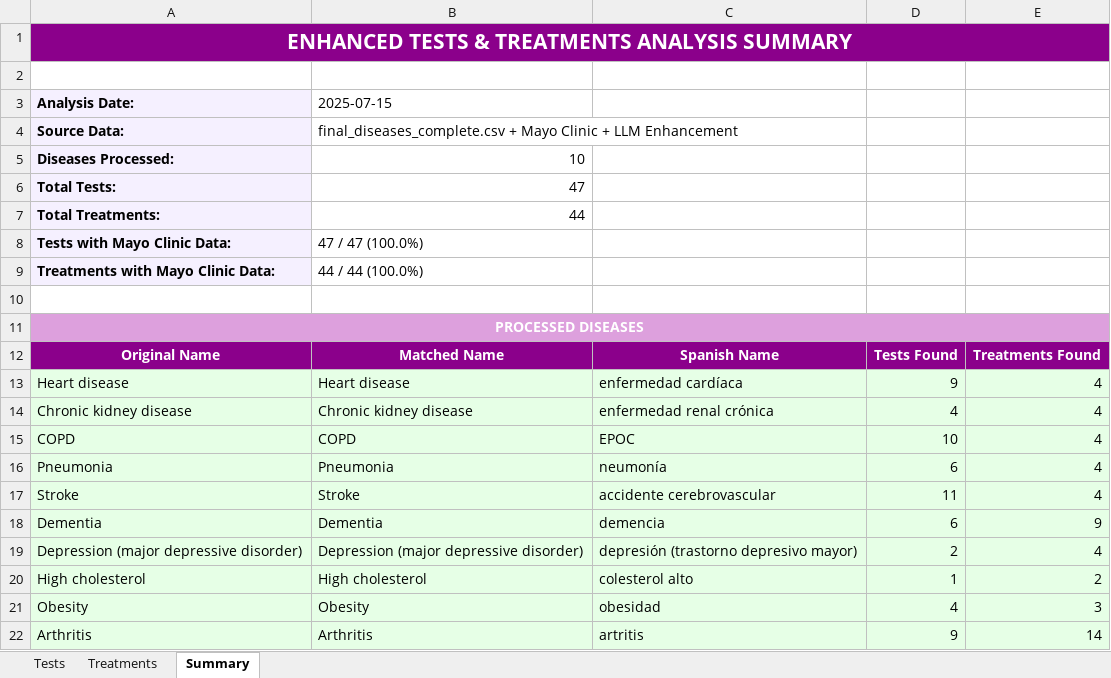
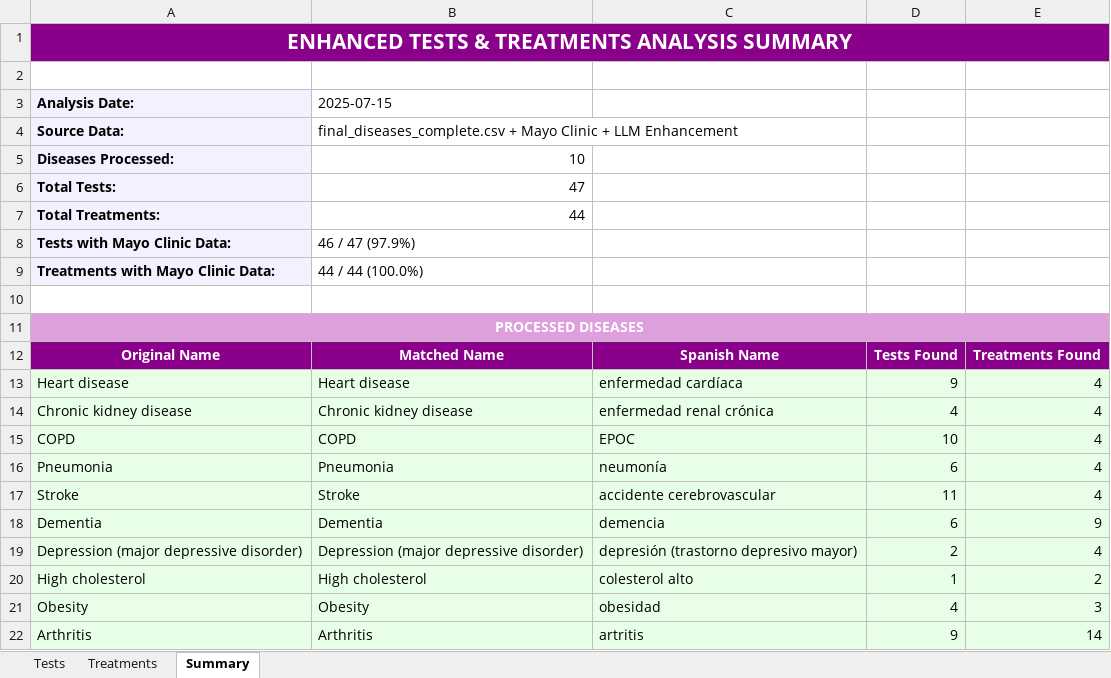
Before and after one commit to juanlu-a/scrapper, an Excel workbook: Analysis/tests_treatments_enhanced_analysis.xlsx, sheet Summary, drawn as a sheet; values as stored, in another font and other column widths than the file's, no borders; the diff names each change by its address in the sheet, - before the commit and + after, or states it on an @@ line.

```diff
--- a/Analysis/tests_treatments_enhanced_analysis.xlsx (sheet Summary)
+++ b/Analysis/tests_treatments_enhanced_analysis.xlsx (sheet Summary)
-B8: 47 / 47 (100.0%)
+B8: 46 / 47 (97.9%)
```
Also changed, not shown: sheet Tests, sheet Treatments, 1 other file.
